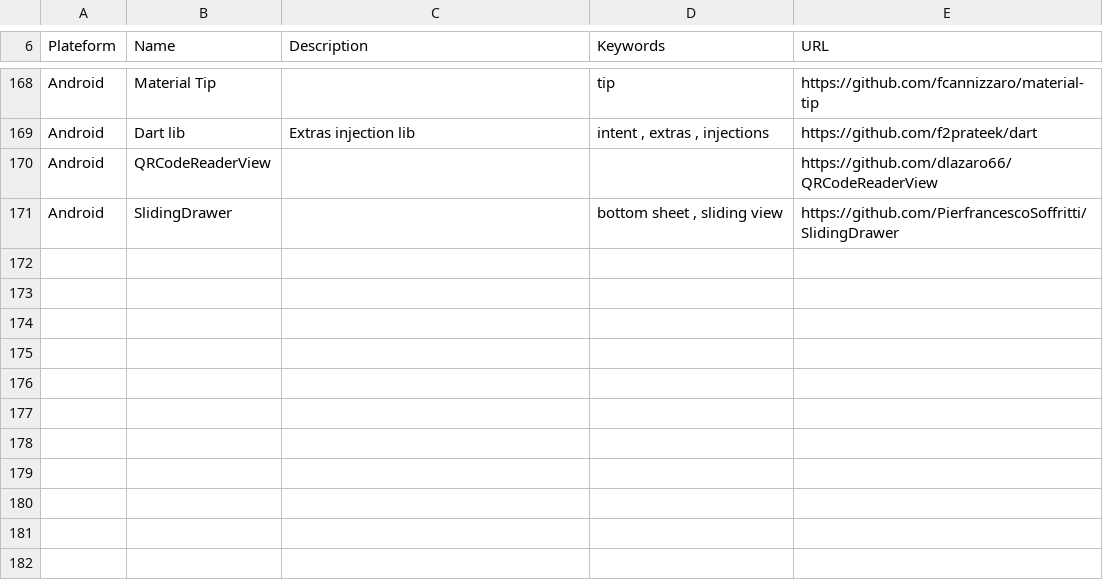
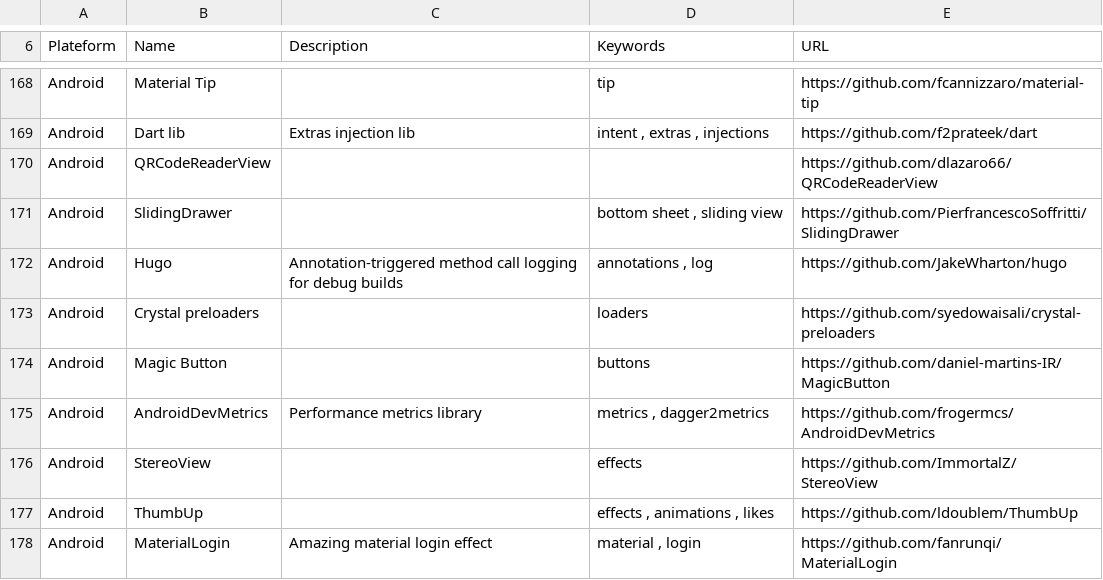
Before and after one commit to vaginessa/Tips-n-tools, a CSV file: Tips-n-tools_Libraries.csv, drawn as a sheet; only a part is shown, gaps mark what is left out; the diff names each change by its address in the sheet, - before the commit and + after, or states it on an @@ line.

```diff
--- a/Tips-n-tools_Libraries.csv
+++ b/Tips-n-tools_Libraries.csv
+row 172: Android | Hugo | Annotation-triggered method call logging for debug builds | annotations , log | https://github.com/JakeWharton/hugo
+row 173: Android | Crystal preloaders |  | loaders | https://github.com/syedowaisali/crystal-preloaders
+row 174: Android | Magic Button |  | buttons | https://github.com/daniel-martins-IR/MagicButton
+row 175: Android | AndroidDevMetrics | Performance metrics library | metrics , dagger2metrics | https://github.com/frogermcs/AndroidDevMetrics
+row 176: Android | StereoView |  | effects | https://github.com/ImmortalZ/StereoView
+row 177: Android | ThumbUp |  | effects , animations , likes | https://github.com/ldoublem/ThumbUp
+row 178: Android | MaterialLogin | Amazing material login effect | material , login | https://github.com/fanrunqi/MaterialLogin
```
Also changed, not shown: Tips-n-tools_WebLinks.csv, 6 other files.
